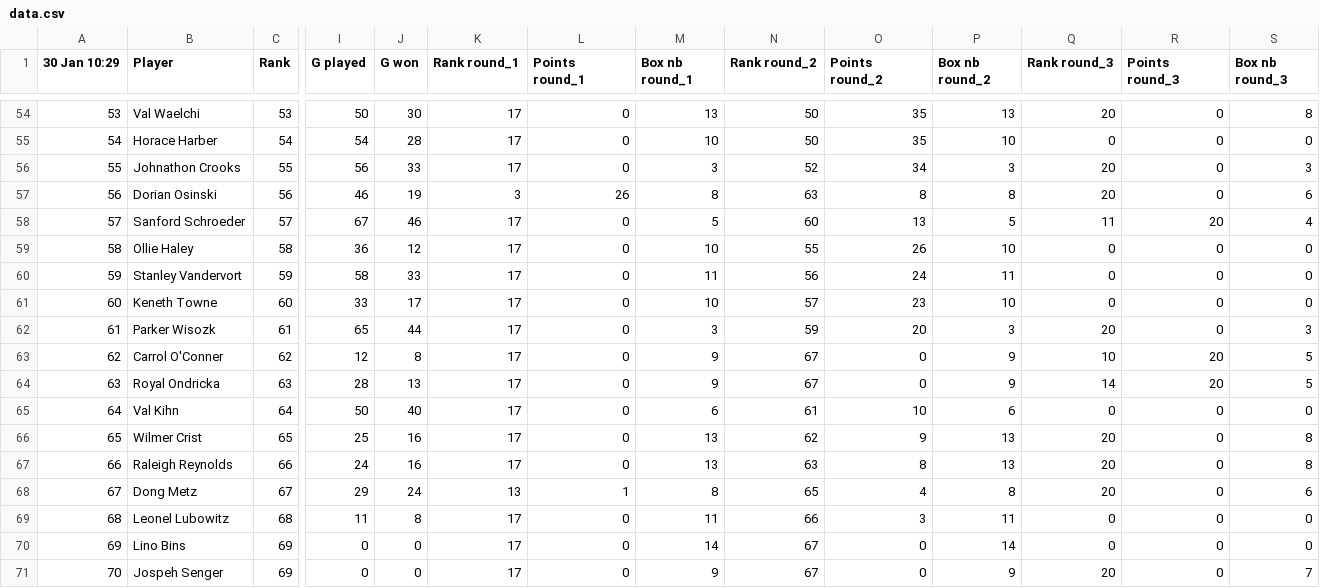
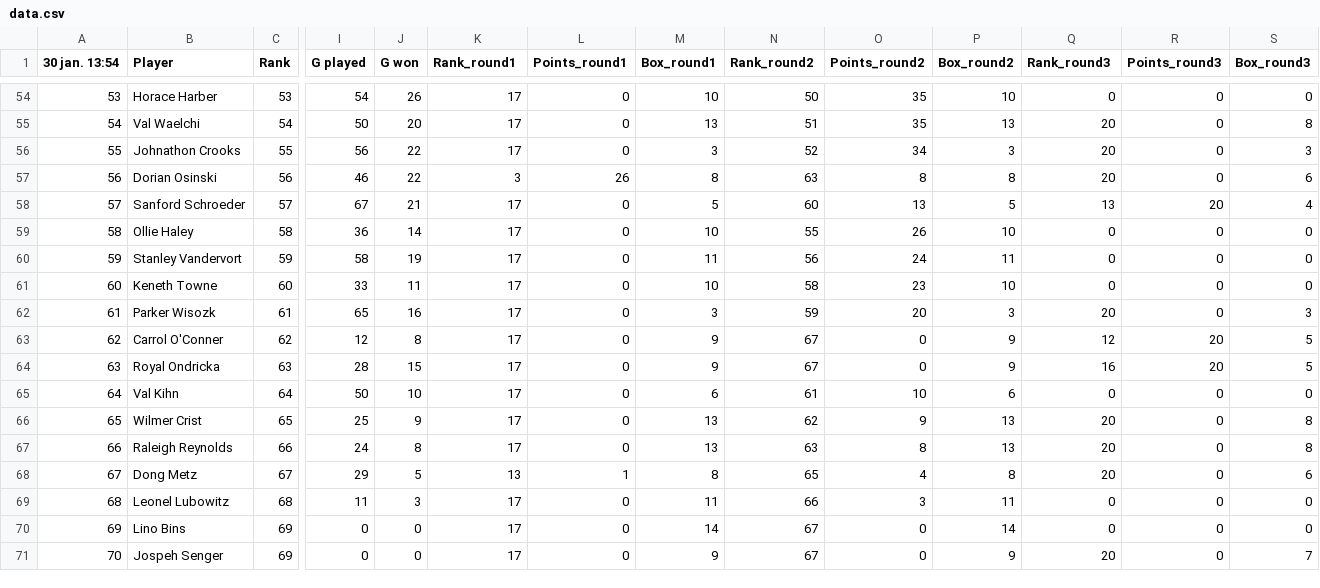
Before and after one commit to grgatzby/league-box, a CSV file: public/data.csv, drawn as a sheet; only a part is shown, gaps mark what is left out; the diff covers the shown part only; the diff names each change by its address in the sheet, - before the commit and + after, or states it on an @@ line.

```diff
--- a/public/data.csv
+++ b/public/data.csv
-A1: 30 Jan 10:29
+A1: 30 jan. 13:54
-K1: Rank round_1
+K1: Rank_round1
-L1: Points round_1
+L1: Points_round1
-M1: Box nb round_1
+M1: Box_round1
-N1: Rank round_2
+N1: Rank_round2
-O1: Points round_2
+O1: Points_round2
-P1: Box nb round_2
+P1: Box_round2
-Q1: Rank round_3
+Q1: Rank_round3
-R1: Points round_3
+R1: Points_round3
-S1: Box nb round_3
+S1: Box_round3
-B54 (Player): Val Waelchi
+B54 (Player): Horace Harber
-I54 (G played): 50
+I54 (G played): 54
-J54 (G won): 30
+J54 (G won): 26
-M54 (Box_round1): 13
+M54 (Box_round1): 10
-P54 (Box_round2): 13
+P54 (Box_round2): 10
-Q54 (Rank_round3): 20
+Q54 (Rank_round3): 0
-S54 (Box_round3): 8
+S54 (Box_round3): 0
-B55 (Player): Horace Harber
+B55 (Player): Val Waelchi
-I55 (G played): 54
+I55 (G played): 50
-J55 (G won): 28
+J55 (G won): 20
-M55 (Box_round1): 10
+M55 (Box_round1): 13
-N55 (Rank_round2): 50
+N55 (Rank_round2): 51
-P55 (Box_round2): 10
+P55 (Box_round2): 13
-Q55 (Rank_round3): 0
+Q55 (Rank_round3): 20
-S55 (Box_round3): 0
+S55 (Box_round3): 8
-J56 (G won): 33
+J56 (G won): 22
-J57 (G won): 19
+J57 (G won): 22
-J58 (G won): 46
+J58 (G won): 21
-Q58 (Rank_round3): 11
+Q58 (Rank_round3): 13
-J59 (G won): 12
+J59 (G won): 14
-J60 (G won): 33
+J60 (G won): 19
-J61 (G won): 17
+J61 (G won): 11
-N61 (Rank_round2): 57
+N61 (Rank_round2): 58
-J62 (G won): 44
+J62 (G won): 16
-Q63 (Rank_round3): 10
+Q63 (Rank_round3): 12
-J64 (G won): 13
+J64 (G won): 15
-Q64 (Rank_round3): 14
+Q64 (Rank_round3): 16
-J65 (G won): 40
+J65 (G won): 10
-J66 (G won): 16
+J66 (G won): 9
-J67 (G won): 16
+J67 (G won): 8
-J68 (G won): 24
+J68 (G won): 5
-J69 (G won): 8
+J69 (G won): 3
```
Also changed, not shown: 56 edited cells elsewhere in this file, 9 other files.
